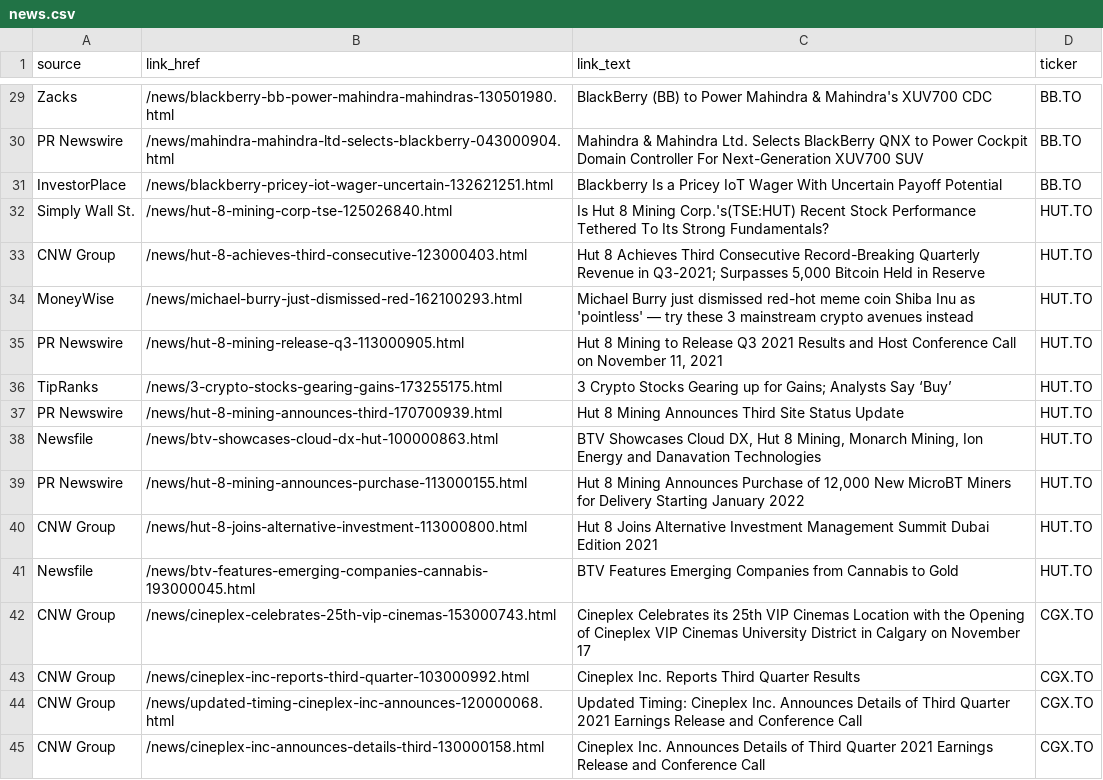
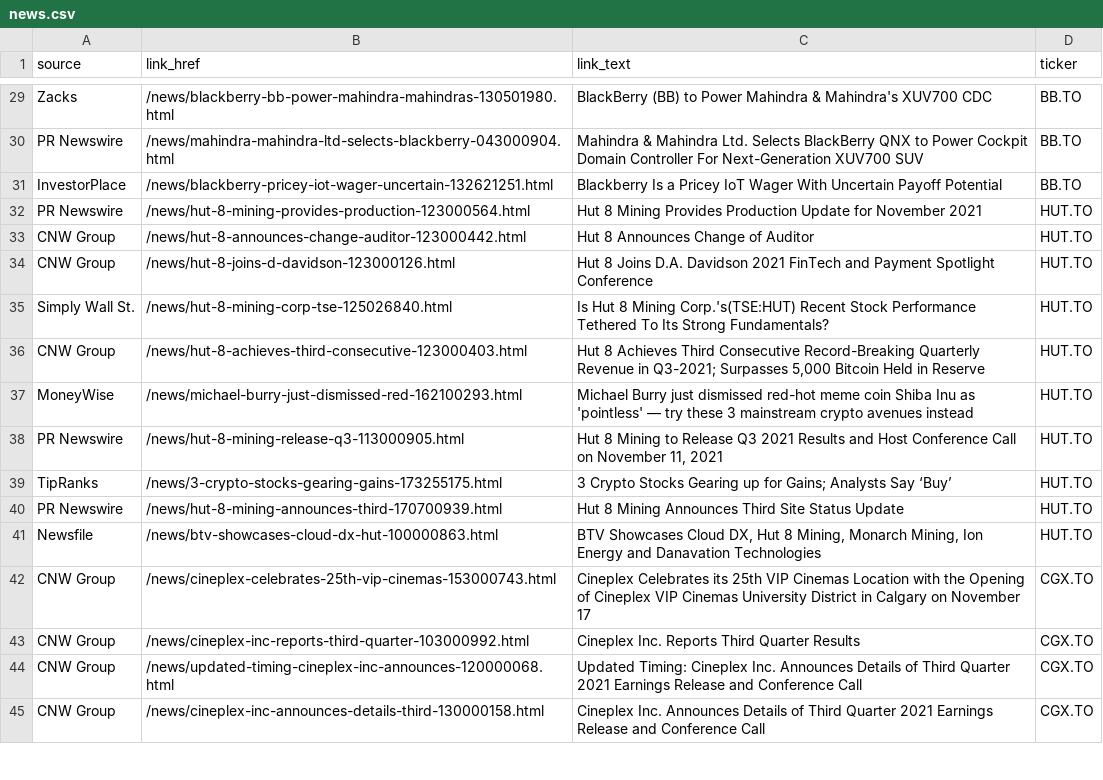
Before and after one commit to dli-invest/halts_and_news, a CSV file: news.csv, drawn as a sheet; only a part is shown, gaps mark what is left out.

```diff
--- a/news.csv
+++ b/news.csv
@@ -31,2 +31,5 @@ PR Newswire,/news/mahindra-mahindra-ltd-selects-blackberry-043000904.html,Mahind
 InvestorPlace,/news/blackberry-pricey-iot-wager-uncertain-132621251.html,Blackberry Is a Pricey IoT Wager With Uncertain Payoff Potential,BB.TO
+PR Newswire,/news/hut-8-mining-provides-production-123000564.html,Hut 8 Mining Provides Production Update for November 2021,HUT.TO
+CNW Group,/news/hut-8-announces-change-auditor-123000442.html,Hut 8 Announces Change of Auditor,HUT.TO
+CNW Group,/news/hut-8-joins-d-davidson-123000126.html,Hut 8 Joins D.A. Davidson 2021 FinTech and Payment Spotlight Conference,HUT.TO
 Simply Wall St.,/news/hut-8-mining-corp-tse-125026840.html,Is Hut 8 Mining Corp.'s(TSE:HUT) Recent Stock Performance Tethered To Its Strong Fundamentals?,HUT.TO
@@ -38,5 +41,2 @@ PR Newswire,/news/hut-8-mining-announces-third-170700939.html,Hut 8 Mining Annou
 Newsfile,/news/btv-showcases-cloud-dx-hut-100000863.html,"BTV Showcases Cloud DX, Hut 8 Mining, Monarch Mining, Ion Energy and Danavation Technologies",HUT.TO
-PR Newswire,/news/hut-8-mining-announces-purchase-113000155.html,"Hut 8 Mining Announces Purchase of 12,000 New MicroBT Miners for Delivery Starting January 2022",HUT.TO
-CNW Group,/news/hut-8-joins-alternative-investment-113000800.html,Hut 8 Joins Alternative Investment Management Summit Dubai Edition 2021,HUT.TO
-Newsfile,/news/btv-features-emerging-companies-cannabis-193000045.html,BTV Features Emerging Companies from Cannabis to Gold,HUT.TO
 CNW Group,/news/cineplex-celebrates-25th-vip-cinemas-153000743.html,Cineplex Celebrates its 25th VIP Cinemas Location with the Opening of Cineplex VIP Cinemas University District in Calgary on November 17,CGX.TO
```
Also changed, not shown: full_news.csv.
